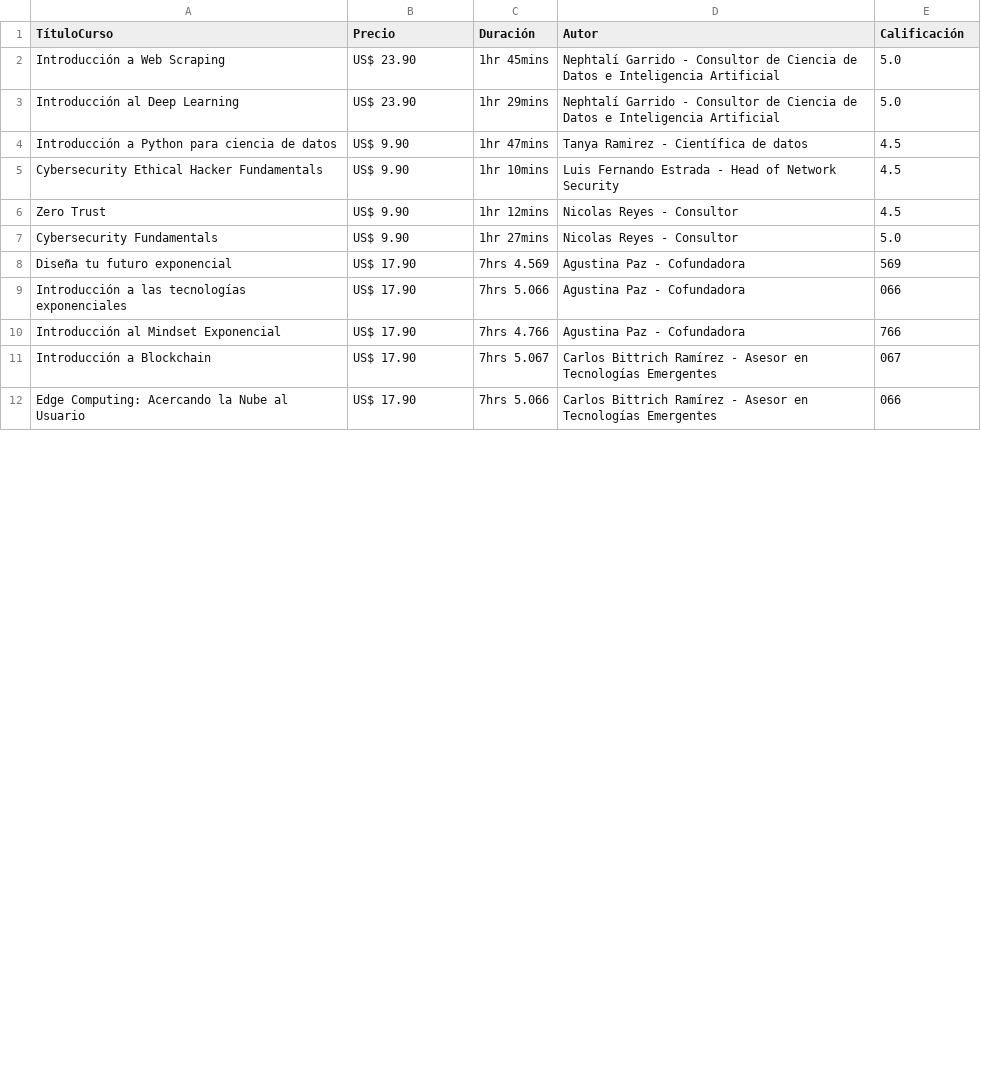
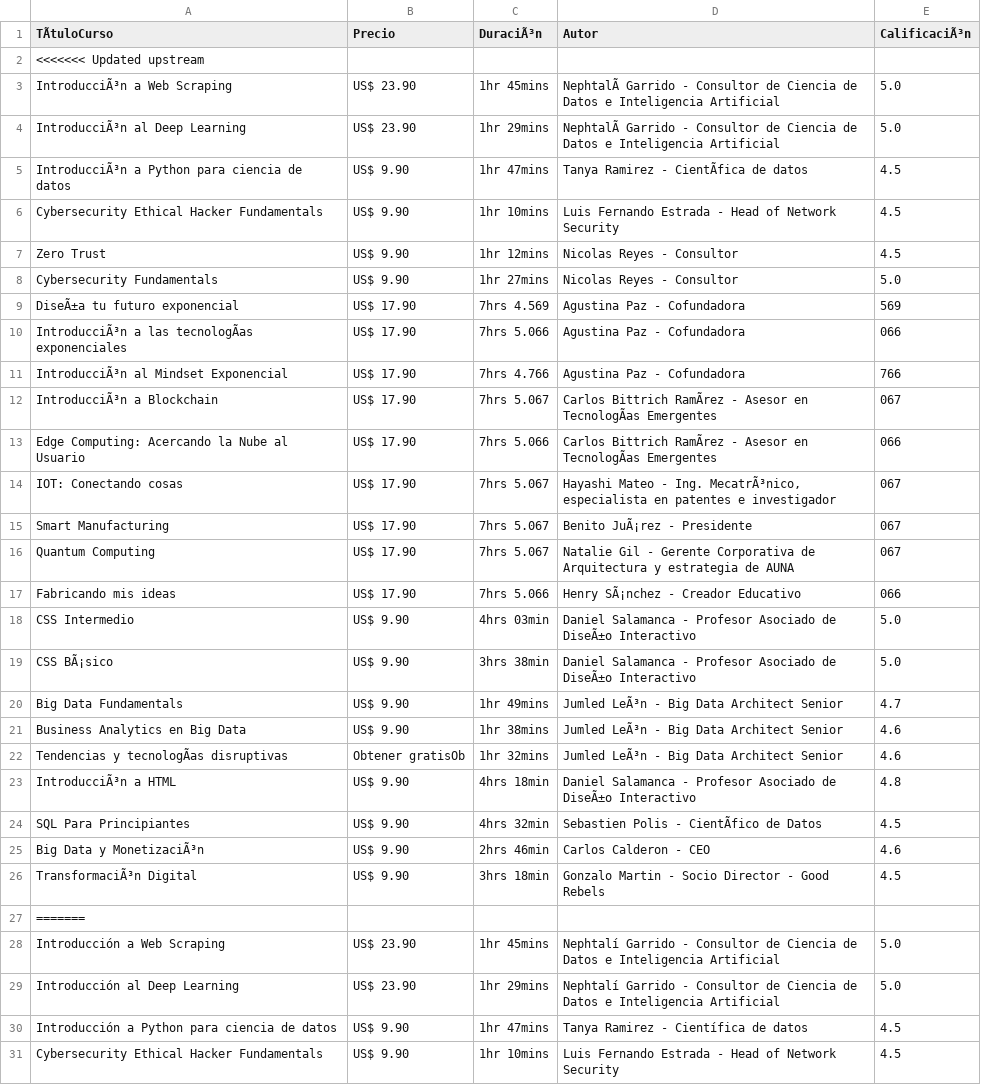
Before and after one commit to Jeremy-Ramirez/ProyectoSegundoParcial, a CSV file: netzun.csv, drawn as a sheet; only a part is shown; the shorter side is filled out with more unchanged rows; the diff covers the shown part only; the diff names each change by its address in the sheet, - before the commit and + after, or states it on an @@ line.

```diff
--- a/netzun.csv
+++ b/netzun.csv
-A1: TítuloCurso
+A1: TÃtuloCurso
-C1: Duración
+C1: DuraciÃ³n
-E1: Calificación
+E1: CalificaciÃ³n
+row 2: <<<<<<< Updated upstream
+row 3: IntroducciÃ³n a Web Scraping | US$ 23.90 | 1hr 45mins | NephtalÃ Garrido - Consultor de Ciencia de Datos e Inteligencia Artificial | 5.0
+row 4: IntroducciÃ³n al Deep Learning | US$ 23.90 | 1hr 29mins | NephtalÃ Garrido - Consultor de Ciencia de Datos e Inteligencia Artificial | 5.0
+row 5: IntroducciÃ³n a Python para ciencia de datos | US$ 9.90 | 1hr 47mins | Tanya Ramirez - CientÃfica de datos | 4.5
+row 6: Cybersecurity Ethical Hacker Fundamentals | US$ 9.90 | 1hr 10mins | Luis Fernando Estrada - Head of Network Security | 4.5
+row 7: Zero Trust | US$ 9.90 | 1hr 12mins | Nicolas Reyes - Consultor | 4.5
+row 8: Cybersecurity Fundamentals | US$ 9.90 | 1hr 27mins | Nicolas Reyes - Consultor | 5.0
+row 9: DiseÃ±a tu futuro exponencial | US$ 17.90 | 7hrs 4.569 | Agustina Paz - Cofundadora | 569
+row 10: IntroducciÃ³n a las tecnologÃas exponenciales | US$ 17.90 | 7hrs 5.066 | Agustina Paz - Cofundadora | 066
+row 11: IntroducciÃ³n al Mindset Exponencial | US$ 17.90 | 7hrs 4.766 | Agustina Paz - Cofundadora | 766
+row 12: IntroducciÃ³n a Blockchain | US$ 17.90 | 7hrs 5.067 | Carlos Bittrich RamÃrez - Asesor en TecnologÃas Emergentes | 067
+row 13: Edge Computing: Acercando la Nube al Usuario | US$ 17.90 | 7hrs 5.066 | Carlos Bittrich RamÃrez - Asesor en TecnologÃas Emergentes | 066
+row 14: IOT: Conectando cosas | US$ 17.90 | 7hrs 5.067 | Hayashi Mateo - Ing. MecatrÃ³nico, especialista en patentes e investigador | 067
+row 15: Smart Manufacturing | US$ 17.90 | 7hrs 5.067 | Benito JuÃ¡rez - Presidente | 067
+row 16: Quantum Computing | US$ 17.90 | 7hrs 5.067 | Natalie Gil - Gerente Corporativa de Arquitectura y estrategia de AUNA | 067
+row 17: Fabricando mis ideas | US$ 17.90 | 7hrs 5.066 | Henry SÃ¡nchez - Creador Educativo | 066
+row 18: CSS Intermedio | US$ 9.90 | 4hrs 03min | Daniel Salamanca - Profesor Asociado de DiseÃ±o Interactivo | 5.0
+row 19: CSS BÃ¡sico | US$ 9.90 | 3hrs 38min | Daniel Salamanca - Profesor Asociado de DiseÃ±o Interactivo | 5.0
+row 20: Big Data Fundamentals | US$ 9.90 | 1hr 49mins | Jumled LeÃ³n - Big Data Architect Senior | 4.7
+row 21: Business Analytics en Big Data | US$ 9.90 | 1hr 38mins | Jumled LeÃ³n - Big Data Architect Senior | 4.6
+row 22: Tendencias y tecnologÃas disruptivas | Obtener gratisOb | 1hr 32mins | Jumled LeÃ³n - Big Data Architect Senior | 4.6
+row 23: IntroducciÃ³n a HTML | US$ 9.90 | 4hrs 18min | Daniel Salamanca - Profesor Asociado de DiseÃ±o Interactivo | 4.8
+row 24: SQL Para Principiantes | US$ 9.90 | 4hrs 32min | Sebastien Polis - CientÃfico de Datos | 4.5
+row 25: Big Data y MonetizaciÃ³n | US$ 9.90 | 2hrs 46min | Carlos Calderon - CEO | 4.6
+row 26: TransformaciÃ³n Digital | US$ 9.90 | 3hrs 18min | Gonzalo Martin - Socio Director - Good Rebels | 4.5
+row 27: =======
```
Also changed, not shown: 2 added rows and 1 removed row elsewhere in this file, 3 other files.
